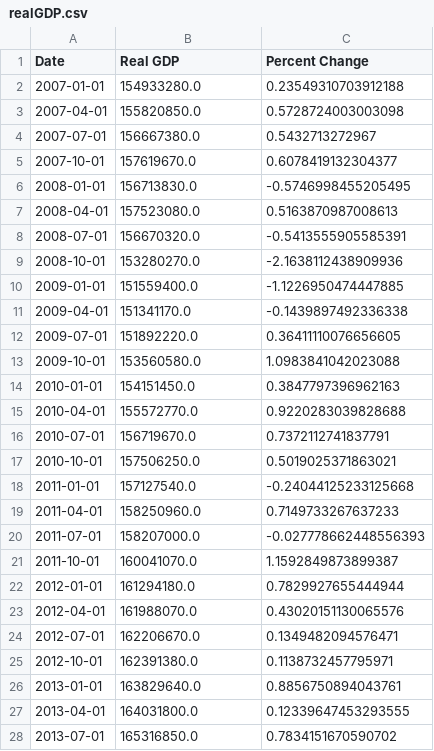
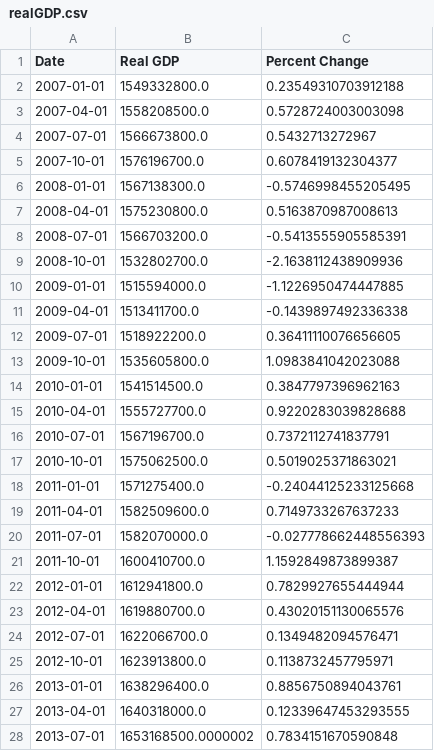
Before and after one commit to cansu-freeman/indicator-app-data, a CSV file: realGDP.csv, drawn as a sheet; only a part is shown; the diff covers the shown part only.

Commit message:
in billions

```diff
--- a/realGDP.csv
+++ b/realGDP.csv
@@ -1,28 +1,28 @@
 Date,Real GDP,Percent Change
-2007-01-01,154933280.0,0.23549310703912188
-2007-04-01,155820850.0,0.5728724003003098
-2007-07-01,156667380.0,0.5432713272967
-2007-10-01,157619670.0,0.6078419132304377
-2008-01-01,156713830.0,-0.5746998455205495
-2008-04-01,157523080.0,0.5163870987008613
-2008-07-01,156670320.0,-0.5413555905585391
-2008-10-01,153280270.0,-2.1638112438909936
-2009-01-01,151559400.0,-1.1226950474447885
-2009-04-01,151341170.0,-0.1439897492336338
-2009-07-01,151892220.0,0.36411110076656605
-2009-10-01,153560580.0,1.0983841042023088
-2010-01-01,154151450.0,0.3847797396962163
-2010-04-01,155572770.0,0.9220283039828688
-2010-07-01,156719670.0,0.7372112741837791
-2010-10-01,157506250.0,0.5019025371863021
-2011-01-01,157127540.0,-0.24044125233125668
-2011-04-01,158250960.0,0.7149733267637233
-2011-07-01,158207000.0,-0.027778662448556393
-2011-10-01,160041070.0,1.1592849873899387
-2012-01-01,161294180.0,0.7829927655444944
-2012-04-01,161988070.0,0.43020151130065576
-2012-07-01,162206670.0,0.1349482094576471
-2012-10-01,162391380.0,0.1138732457795971
-2013-01-01,163829640.0,0.8856750894043761
-2013-04-01,164031800.0,0.12339647453293555
-2013-07-01,165316850.0,0.7834151670590702
+2007-01-01,1549332800.0,0.23549310703912188
+2007-04-01,1558208500.0,0.5728724003003098
+2007-07-01,1566673800.0,0.5432713272967
+2007-10-01,1576196700.0,0.6078419132304377
+2008-01-01,1567138300.0,-0.5746998455205495
+2008-04-01,1575230800.0,0.5163870987008613
+2008-07-01,1566703200.0,-0.5413555905585391
+2008-10-01,1532802700.0,-2.1638112438909936
+2009-01-01,1515594000.0,-1.1226950474447885
+2009-04-01,1513411700.0,-0.1439897492336338
+2009-07-01,1518922200.0,0.36411110076656605
+2009-10-01,1535605800.0,1.0983841042023088
+2010-01-01,1541514500.0,0.3847797396962163
+2010-04-01,1555727700.0,0.9220283039828688
+2010-07-01,1567196700.0,0.7372112741837791
+2010-10-01,1575062500.0,0.5019025371863021
+2011-01-01,1571275400.0,-0.24044125233125668
+2011-04-01,1582509600.0,0.7149733267637233
+2011-07-01,1582070000.0,-0.027778662448556393
+2011-10-01,1600410700.0,1.1592849873899387
+2012-01-01,1612941800.0,0.7829927655444944
+2012-04-01,1619880700.0,0.43020151130065576
+2012-07-01,1622066700.0,0.1349482094576471
+2012-10-01,1623913800.0,0.1138732457795971
+2013-01-01,1638296400.0,0.8856750894043761
+2013-04-01,1640318000.0,0.12339647453293555
+2013-07-01,1653168500.0000002,0.7834151670590848
```
Also changed, not shown: 46 edited cells elsewhere in this file.
